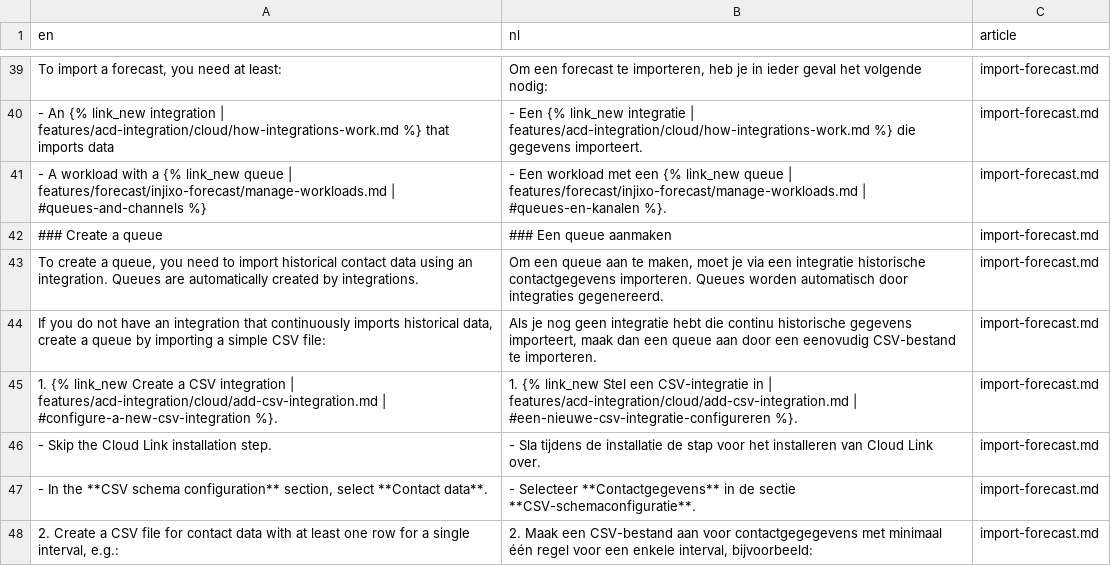
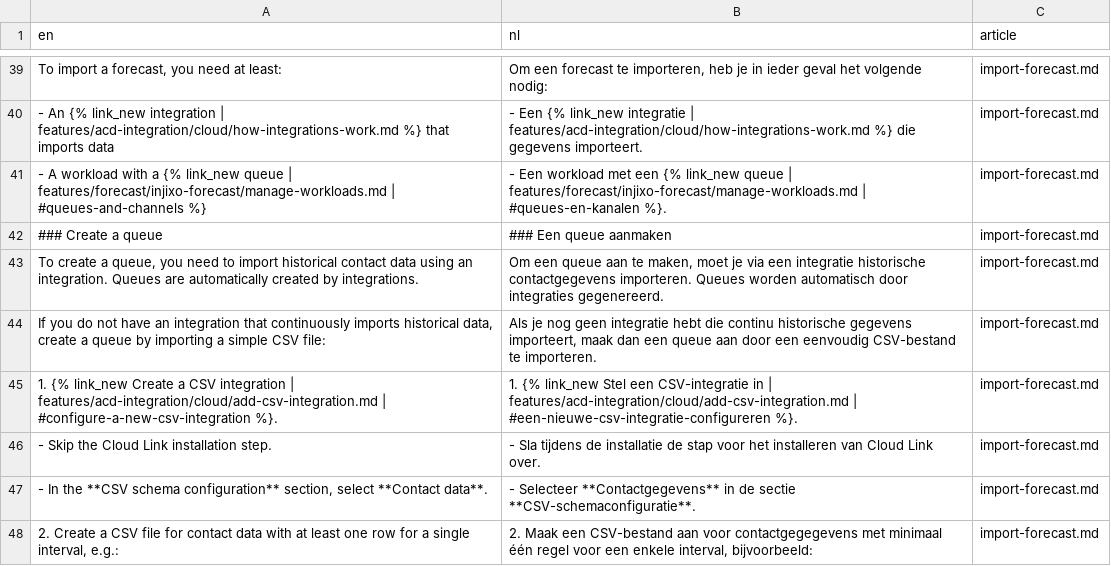
Before and after one commit to clindoso/clindoso-gpt-translation-test, a CSV file: gpt-project/_docs/tm/en-nl.csv, drawn as a sheet; only a part is shown, gaps mark what is left out; the diff names each change by its address in the sheet, - before the commit and + after, or states it on an @@ line.

```diff
--- a/gpt-project/_docs/tm/en-nl.csv
+++ b/gpt-project/_docs/tm/en-nl.csv
-B44 (nl): …door een eenovudig CSV-bestand te…
+B44 (nl): …door een eenvoudig CSV-bestand te…
```
Also changed, not shown: 4 other files.
